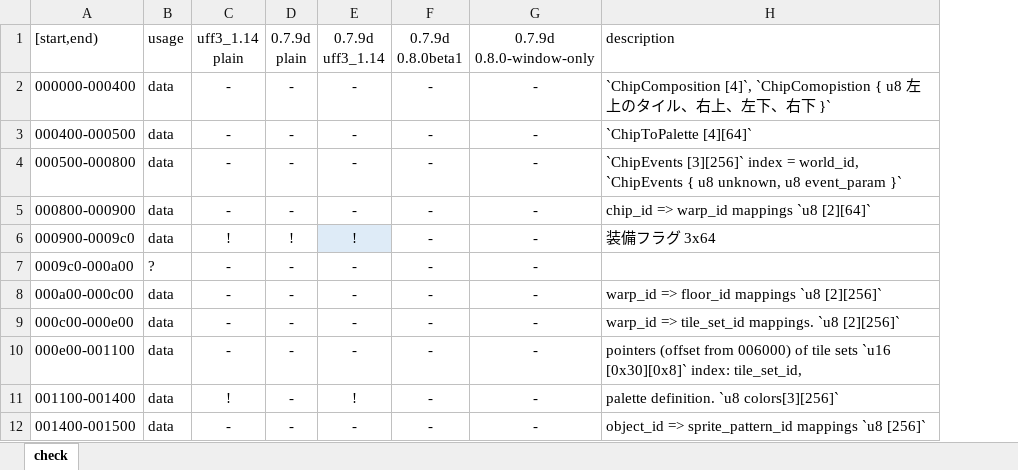
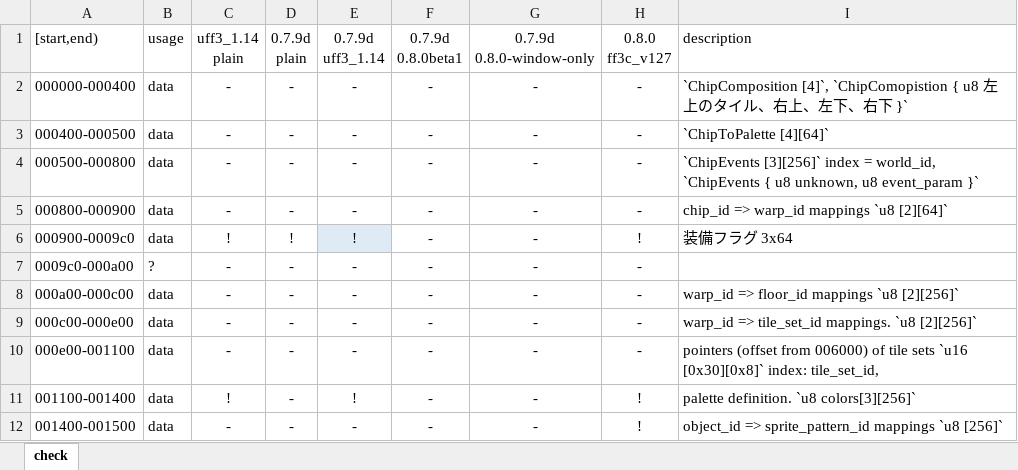
Before and after one commit to ypyp-pprn-mnmn/ff3_hack, an Excel workbook: docs/development/changes-by-address-range.xlsx, sheet check, drawn as a sheet; only a part is shown; values as stored, in another font and other column widths than the file's, no borders; table styles not drawn; ↵ is a line break in a cell; the diff names each change by its address in the sheet, - before the commit and + after, or states it on an @@ line.

Commit message:
checked comaptibility against ff3c_v127, it found to be hard to compatible :sad:

```diff
--- a/docs/development/changes-by-address-range.xlsx (sheet check)
+++ b/docs/development/changes-by-address-range.xlsx (sheet check)
+column H, rows 1-12: 0.8.0 ↵ ff3c_v127 | - | - | - | - | ! | - | - | - | - | ! | !
```
Also changed, not shown: 2 other files.
